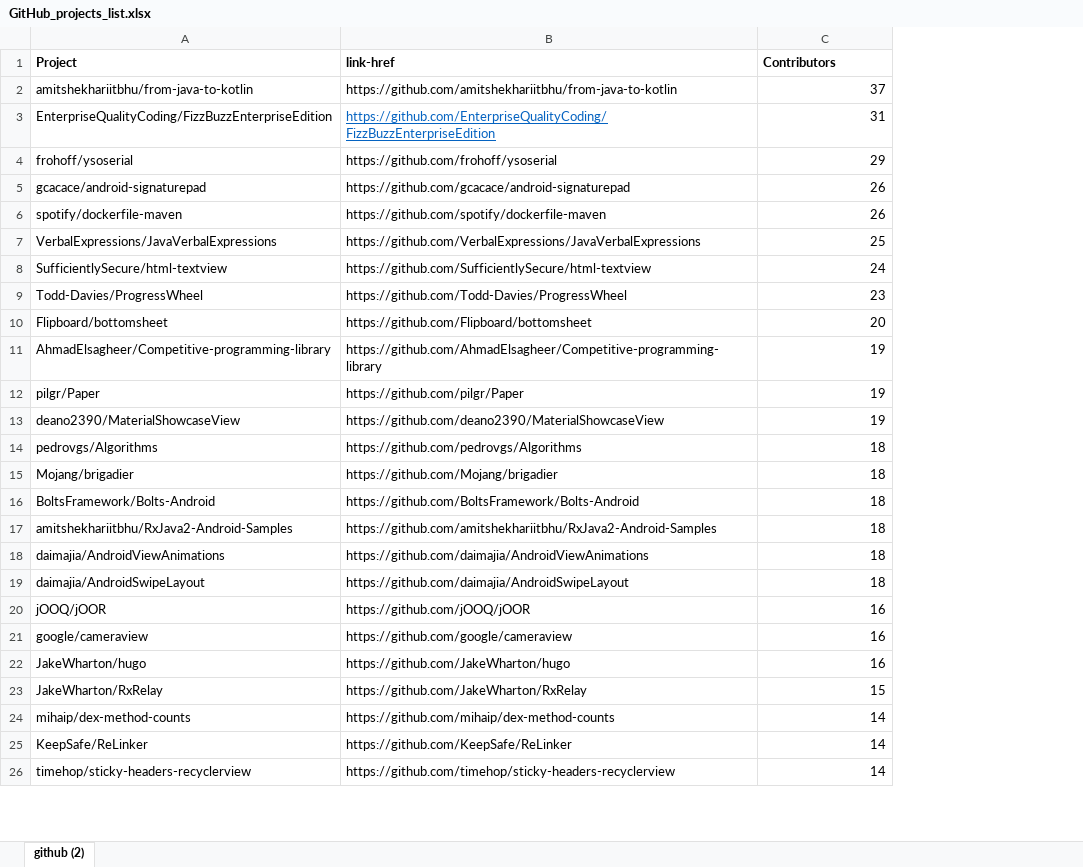
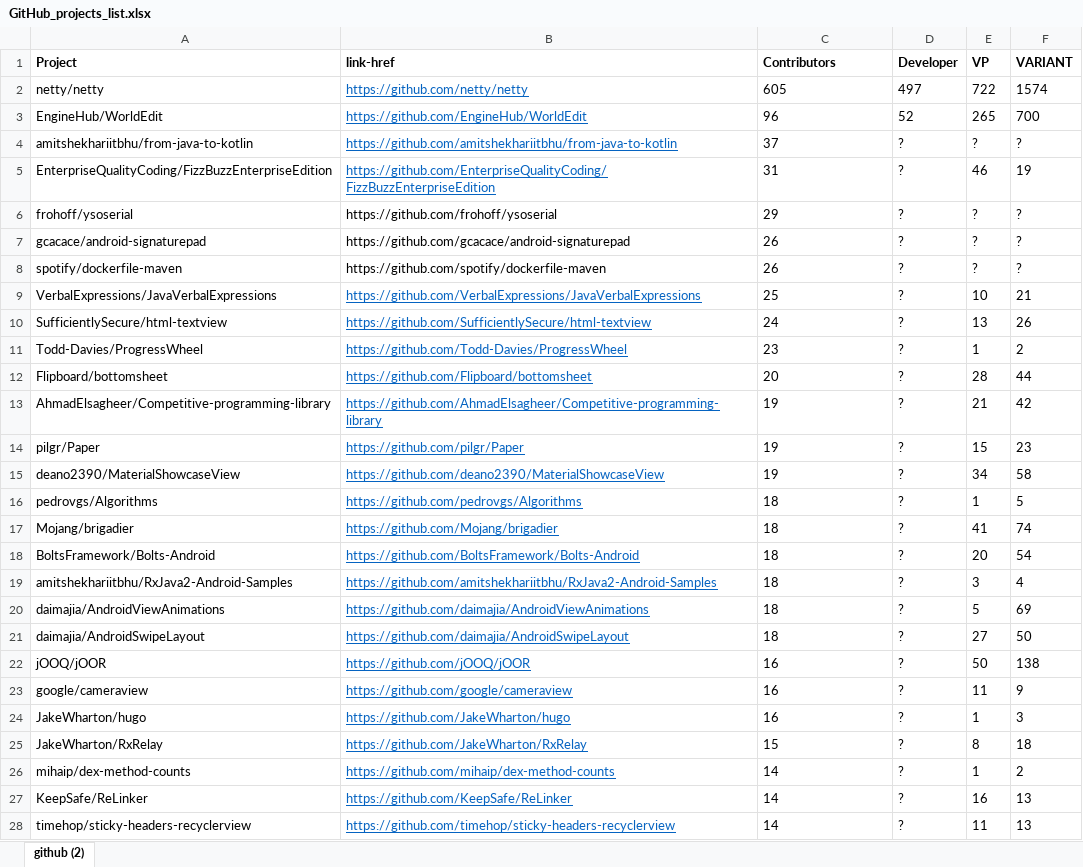
Before and after one commit to RIMEL-UCA/RIMEL-UCA.github.io, an Excel workbook: chapters/2023/Paternité de la variabilité sur de l'orienté objet/assets/data/GitHub_projects_list.xlsx, sheet github (2), drawn as a sheet; only a part is shown; values as stored, in another font and other column widths than the file's, no borders; addresses are those after the commit; the diff covers the shown part only; the diff names each change by its address in the sheet, - before the commit and + after, or states it on an @@ line.

```diff
--- a/chapters/2023/Paternité de la variabilité sur de l'orienté objet/assets/data/GitHub_projects_list.xlsx (sheet github (2))
+++ b/chapters/2023/Paternité de la variabilité sur de l'orienté objet/assets/data/GitHub_projects_list.xlsx (sheet github (2))
+column D (Developer), rows 4-28: all ?
+column E (VP), rows 4-28: ? | 46 | ? | ? | ? | 10 | 13 | 1 | 28 | 21 | 15 | 34 | 1 | 41 | 20 | 3 | 5 | 27 | 50 | 11 | 1 | 8 | 1 | 16 | 11
+column F (VARIANT), rows 4-28: ? | 19 | ? | ? | ? | 21 | 26 | 2 | 44 | 42 | 23 | 58 | 5 | 74 | 54 | 4 | 69 | 50 | 138 | 9 | 3 | 18 | 2 | 13 | 13
+row 2: netty/netty | https://github.com/netty/netty | 605 | 497 | 722 | 1574
+row 3: EngineHub/WorldEdit | https://github.com/EngineHub/WorldEdit | 96 | 52 | 265 | 700
@@ B4 underline: off → on, text colour: black → #0563C1 @@
-C4:C28 alignment: right
+C4:C28 alignment: left
@@ B9:B28 underline: off → on, text colour: black → #0563C1 @@
```
Also changed, not shown: 1 added row and cell formats elsewhere in this sheet, 2 other files.
